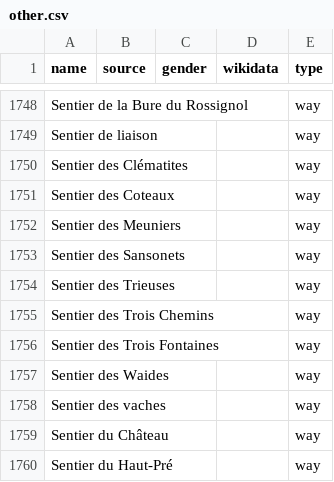
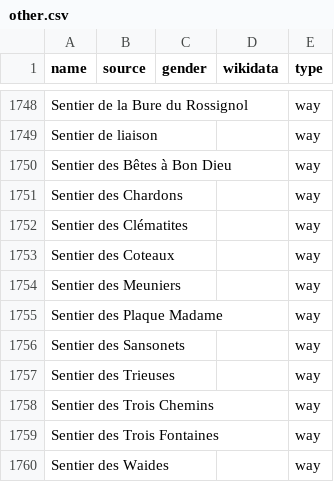
Before and after one commit to EqualStreetNames/equalstreetnames-liege, a CSV file: data/other.csv, drawn as a sheet; only a part is shown, gaps mark what is left out; the shorter side is filled out with more unchanged rows; the diff names each change by its address in the sheet, - before the commit and + after, or states it on an @@ line.

```diff
--- a/data/other.csv
+++ b/data/other.csv
+row 1750: Sentier des Bêtes à Bon Dieu |  |  |  | way
+row 1751: Sentier des Chardons |  |  |  | way
+row 1755: Sentier des Plaque Madame |  |  |  | way
```
Also changed, not shown: 3 other files.
